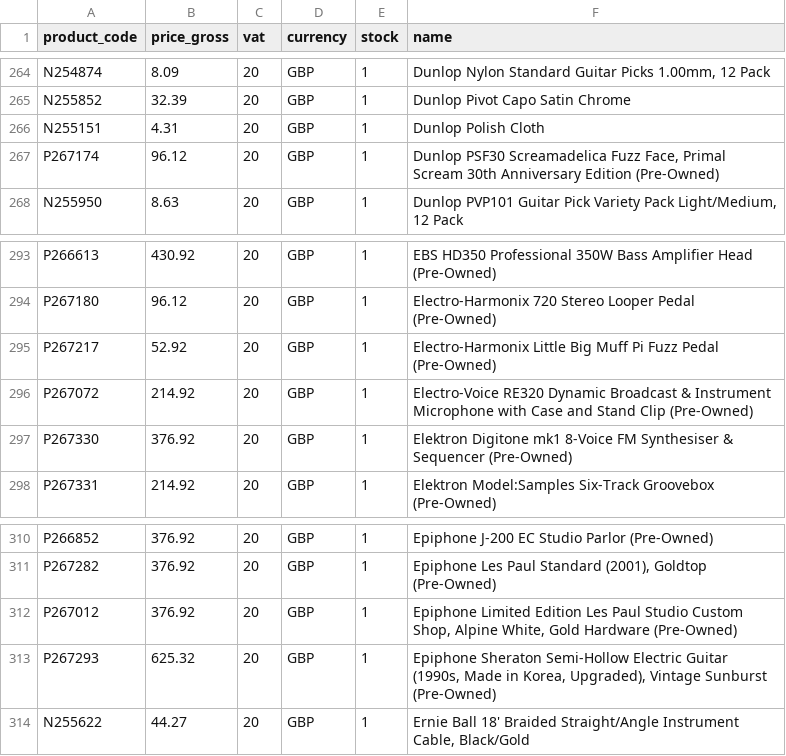
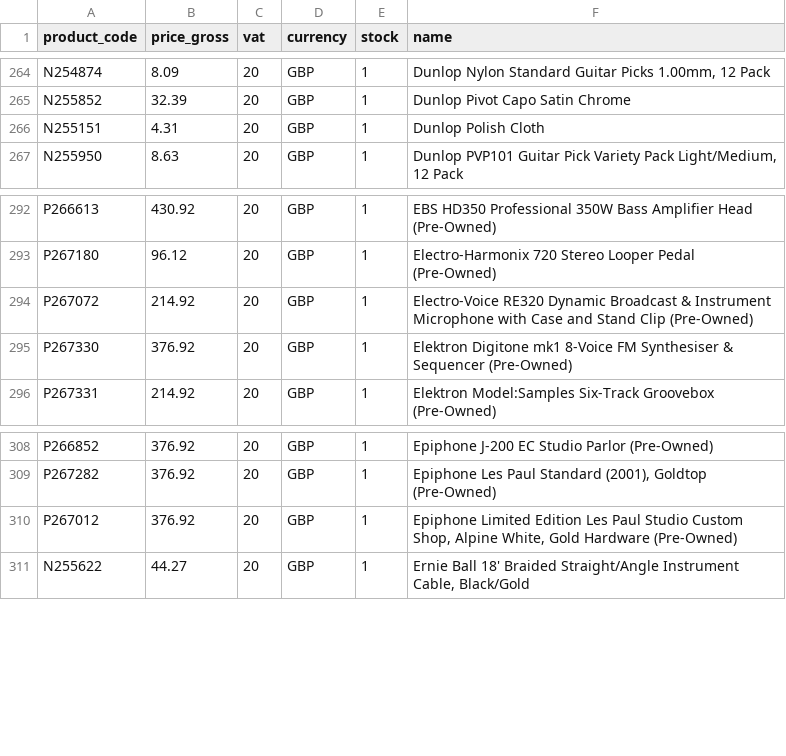
Before and after one commit to brendanrefurbed/supplier-feeds-public, a CSV file: mosmusic_refurbed_import.csv, drawn as a sheet; only a part is shown, gaps mark what is left out; the diff names each change by its address in the sheet, - before the commit and + after, or states it on an @@ line.

```diff
--- a/mosmusic_refurbed_import.csv
+++ b/mosmusic_refurbed_import.csv
-row 267: P267174 | 96.12 | 20 | GBP | 1 | Dunlop PSF30 Screamadelica Fuzz Face, Primal Scream 30th Anniversary Edition (Pre-Owned)
-row 295: P267217 | 52.92 | 20 | GBP | 1 | Electro-Harmonix Little Big Muff Pi Fuzz Pedal (Pre-Owned)
-row 313: P267293 | 625.32 | 20 | GBP | 1 | Epiphone Sheraton Semi-Hollow Electric Guitar (1990s, Made in Korea, Upgraded), Vintage Sunburst (Pre-Owned)
```
